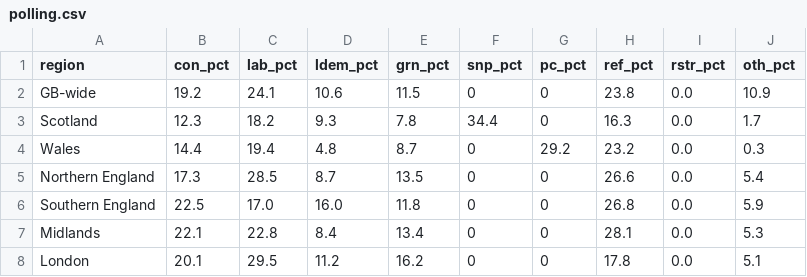
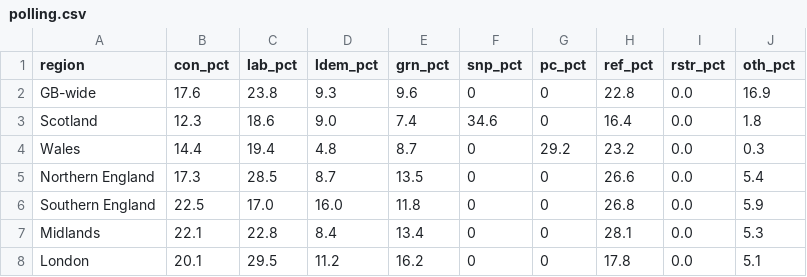
Before and after one commit to glasgow46239/britainpredicts, a CSV file: polling.csv, drawn as a sheet.

```diff
--- a/polling.csv
+++ b/polling.csv
@@ -1,4 +1,4 @@
 region,con_pct,lab_pct,ldem_pct,grn_pct,snp_pct,pc_pct,ref_pct,rstr_pct,oth_pct
-GB-wide,19.2,24.1,10.6,11.5,0,0,23.8,0.0,10.9
-Scotland,12.3,18.2,9.3,7.8,34.4,0,16.3,0.0,1.7
+GB-wide,17.6,23.8,9.3,9.6,0,0,22.8,0.0,16.9
+Scotland,12.3,18.6,9.0,7.4,34.6,0,16.4,0.0,1.8
 Wales,14.4,19.4,4.8,8.7,0,29.2,23.2,0.0,0.3
```
